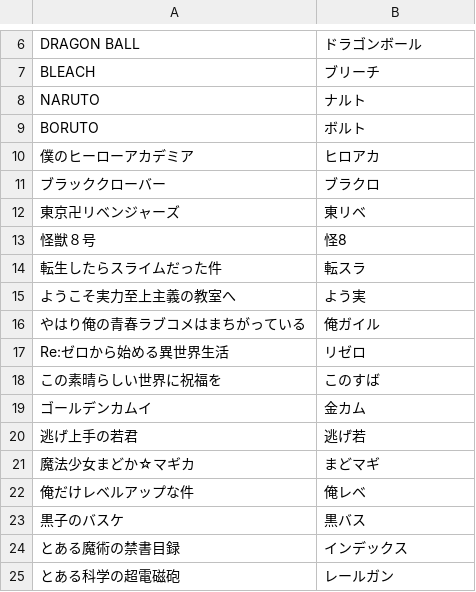
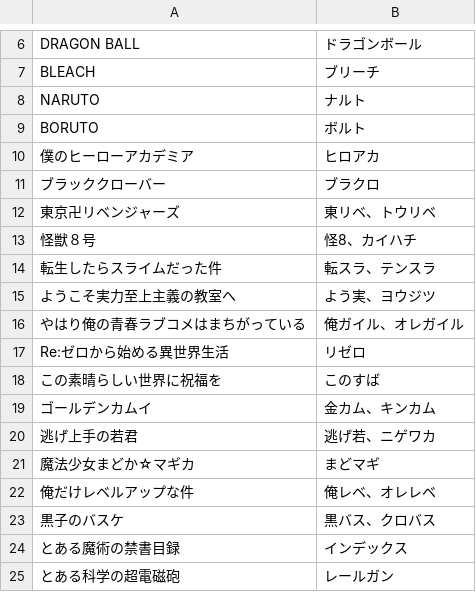
Before and after one commit to webzeney/new-comics, a TSV file: src/newcomics/aliases.tsv, drawn as a sheet; only a part is shown, gaps mark what is left out.

```diff
--- a/src/newcomics/aliases.tsv
+++ b/src/newcomics/aliases.tsv
@@ -11,14 +11,14 @@ BORUTO	ボルト
 ブラッククローバー	ブラクロ
-東京卍リベンジャーズ	東リベ
-怪獣８号	怪8
-転生したらスライムだった件	転スラ
-ようこそ実力至上主義の教室へ	よう実
-やはり俺の青春ラブコメはまちがっている	俺ガイル
+東京卍リベンジャーズ	東リベ、トウリベ
+怪獣８号	怪8、カイハチ
+転生したらスライムだった件	転スラ、テンスラ
+ようこそ実力至上主義の教室へ	よう実、ヨウジツ
+やはり俺の青春ラブコメはまちがっている	俺ガイル、オレガイル
 Re:ゼロから始める異世界生活	リゼロ
 この素晴らしい世界に祝福を	このすば
-ゴールデンカムイ	金カム
-逃げ上手の若君	逃げ若
+ゴールデンカムイ	金カム、キンカム
+逃げ上手の若君	逃げ若、ニゲワカ
 魔法少女まどか☆マギカ	まどマギ
-俺だけレベルアップな件	俺レベ
-黒子のバスケ	黒バス
+俺だけレベルアップな件	俺レベ、オレレベ
+黒子のバスケ	黒バス、クロバス
 とある魔術の禁書目録	インデックス
```
